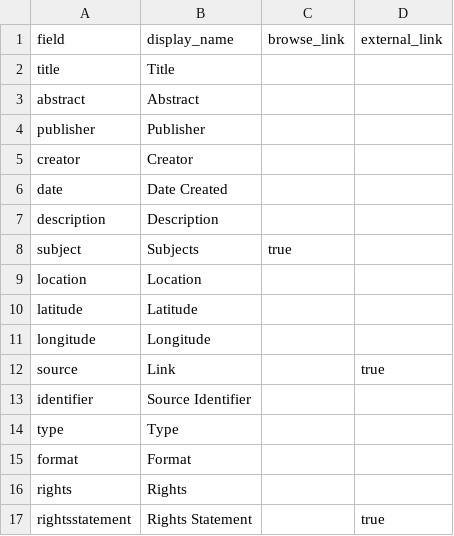
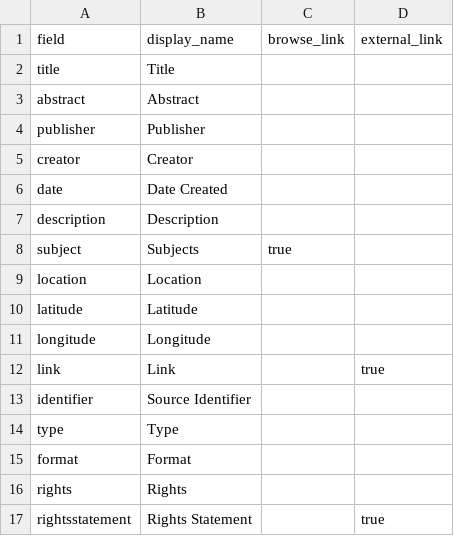
Before and after one commit to bfiliks/celebrating-faculty-scholarship-2024, a CSV file: _data/config-metadata.csv, drawn as a sheet.

Commit message:
Update config-metadata.csv

```diff
--- a/_data/config-metadata.csv
+++ b/_data/config-metadata.csv
@@ -11,3 +11,3 @@ latitude,Latitude
 longitude,Longitude
-source,Link,,true
+link,Link,,true
 identifier,Source Identifier,,
```
